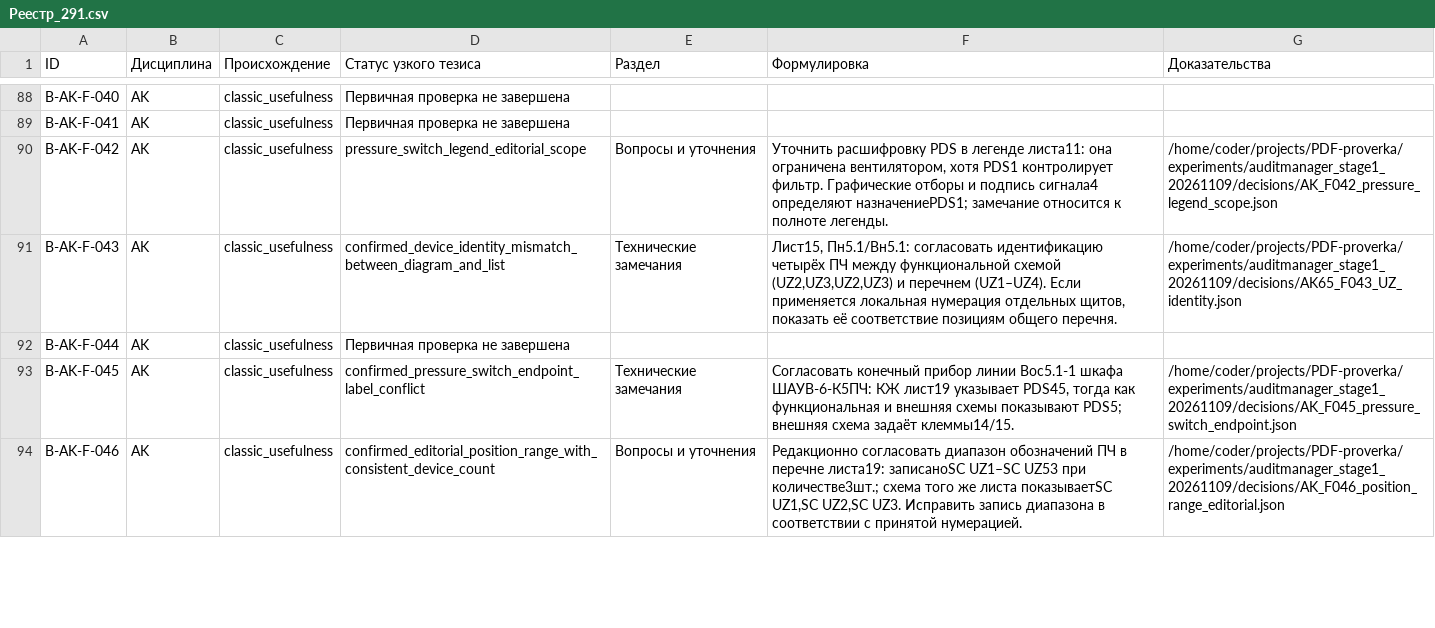
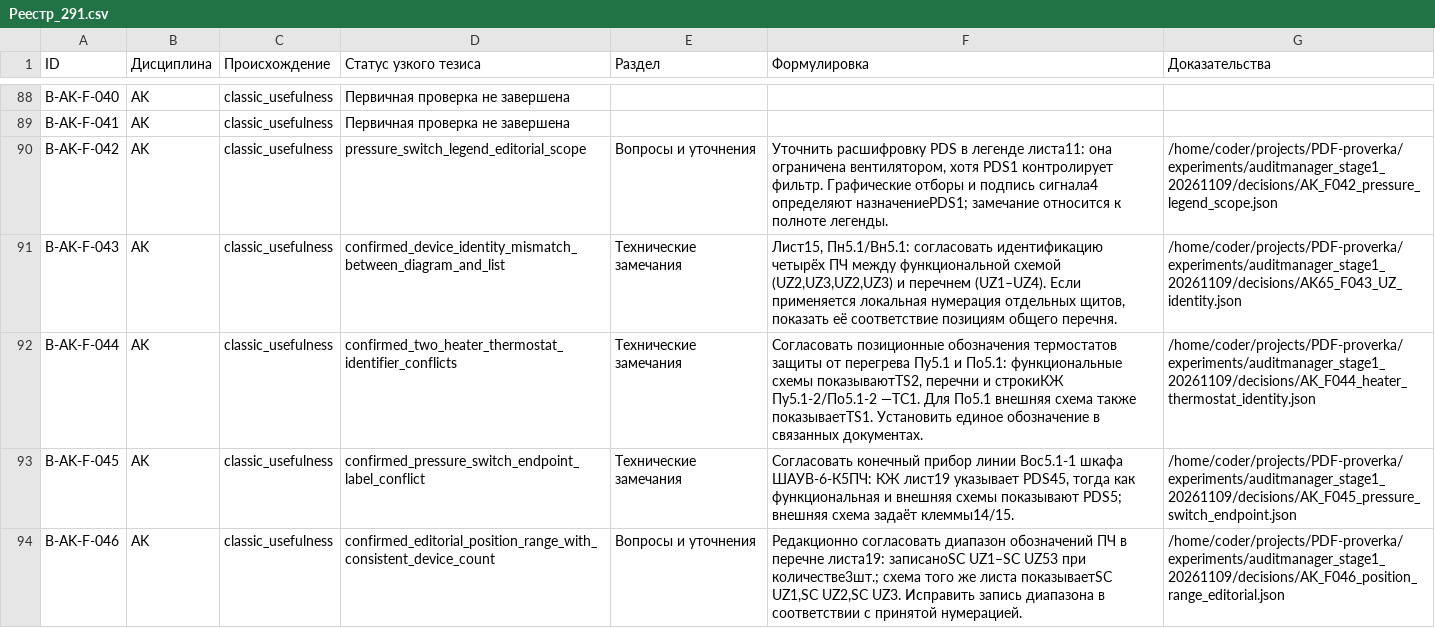
Before and after one commit to SU10KAZ/PDF-proverka, a CSV file: experiments/auditmanager_stage1_20261109/consolidated/Реестр_291.csv, drawn as a sheet; only a part is shown, gaps mark what is left out.

```diff
--- a/experiments/auditmanager_stage1_20261109/consolidated/Реестр_291.csv
+++ b/experiments/auditmanager_stage1_20261109/consolidated/Реестр_291.csv
@@ -91,3 +91,3 @@ B-AK-F-042,AK,classic_usefulness,pressure_switch_legend_editorial_scope,Вопр
 B-AK-F-043,AK,classic_usefulness,confirmed_device_identity_mismatch_between_diagram_and_list,Технические замечания,"Лист15, Пн5.1/Вн5.1: согласовать идентификацию четырёх ПЧ между функциональной схемой (UZ2,UZ3,UZ2,UZ3) и перечнем (UZ1–UZ4). Если применяется локальная нумерация отдельных щитов, показать её соответствие позициям общего перечня.",/home/coder/projects/PDF-proverka/experiments/auditmanager_stage1_20261109/decisions/AK65_F043_UZ_identity.json
-B-AK-F-044,AK,classic_usefulness,Первичная проверка не завершена,,,
+B-AK-F-044,AK,classic_usefulness,confirmed_two_heater_thermostat_identifier_conflicts,Технические замечания,"Согласовать позиционные обозначения термостатов защиты от перегрева Пу5.1 и По5.1: функциональные схемы показываютTS2, перечни и строкиКЖ Пу5.1-2/По5.1-2 —ТС1. Для По5.1 внешняя схема также показываетTS1. Установить единое обозначение в связанных документах.",/home/coder/projects/PDF-proverka/experiments/auditmanager_stage1_20261109/decisions/AK_F044_heater_thermostat_identity.json
 B-AK-F-045,AK,classic_usefulness,confirmed_pressure_switch_endpoint_label_conflict,Технические замечания,"Согласовать конечный прибор линии Вос5.1-1 шкафа ШАУВ-6-К5ПЧ: КЖ лист19 указывает PDS45, тогда как функциональная и внешняя схемы показывают PDS5; внешняя схема задаёт клеммы14/15.",/home/coder/projects/PDF-proverka/experiments/auditmanager_stage1_20261109/decisions/AK_F045_pressure_switch_endpoint.json
```
Also changed, not shown: 5 other files.
